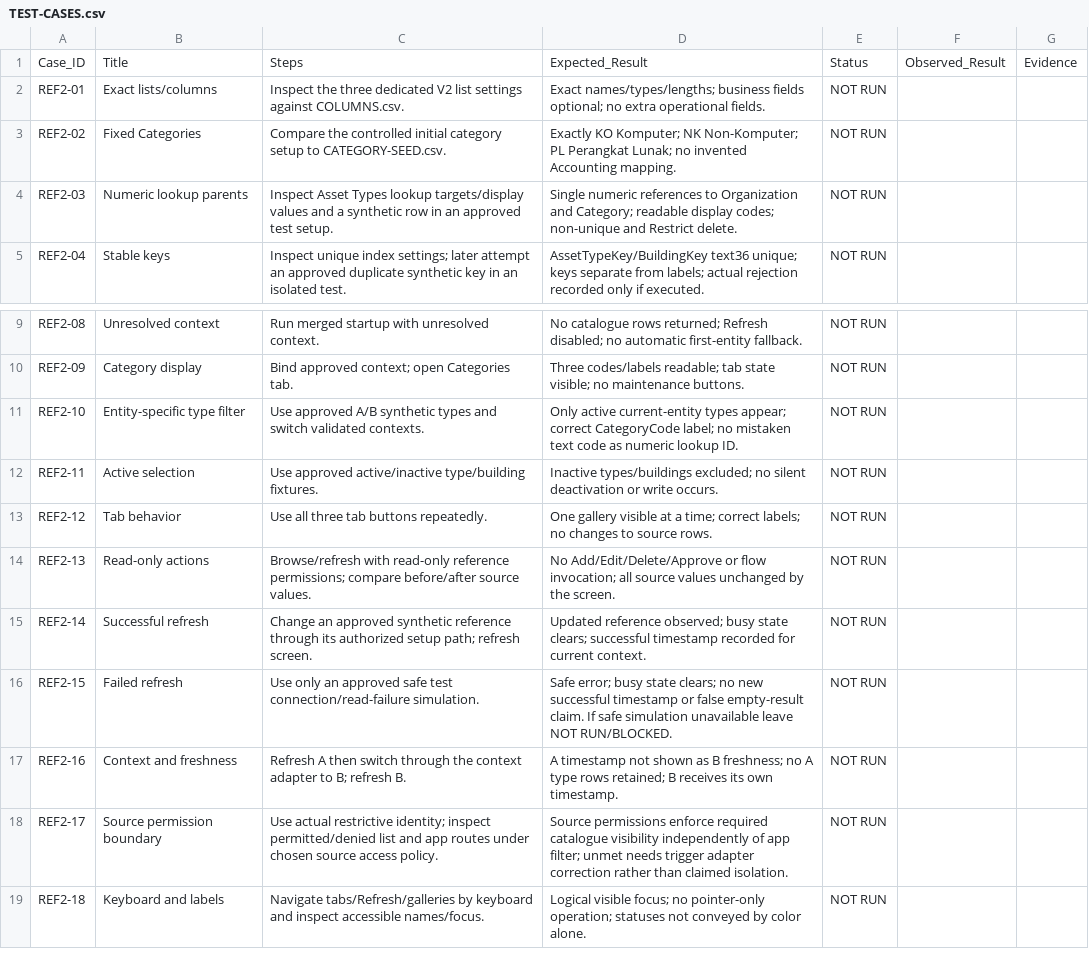
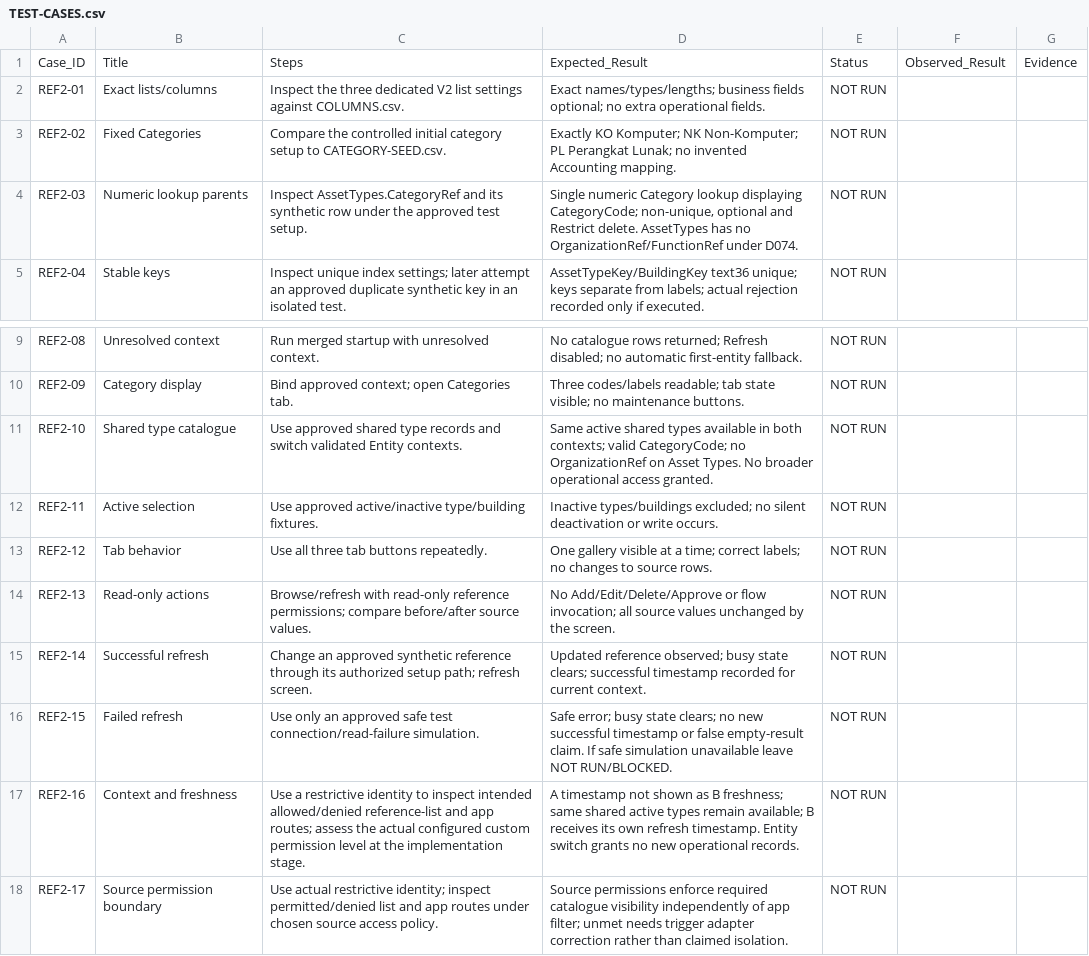
Before and after one commit to raflyhartantyo/lifecycle-asset-management-v2, a CSV file: Power Apps/Lifecycle Asset Management V2/target-v2/reference-catalogues/TEST-CASES.csv, drawn as a sheet; only a part is shown, gaps mark what is left out; the shorter side is filled out with more unchanged rows.

Commit message:
Review setup response 005 and adopt shared Asset Types with Global/Super maintenance (D074)

```diff
--- a/Power Apps/Lifecycle Asset Management V2/target-v2/reference-catalogues/TEST-CASES.csv
+++ b/Power Apps/Lifecycle Asset Management V2/target-v2/reference-catalogues/TEST-CASES.csv
@@ -3,3 +3,3 @@ REF2-01,Exact lists/columns,Inspect the three dedicated V2 list settings against
 REF2-02,Fixed Categories,Compare the controlled initial category setup to CATEGORY-SEED.csv.,Exactly KO Komputer; NK Non-Komputer; PL Perangkat Lunak; no invented Accounting mapping.,NOT RUN,,
-REF2-03,Numeric lookup parents,Inspect Asset Types lookup targets/display values and a synthetic row in an approved test setup.,Single numeric references to Organization and Category; readable display codes; non-unique and Restrict delete.,NOT RUN,,
+REF2-03,Numeric lookup parents,Inspect AssetTypes.CategoryRef and its synthetic row under the approved test setup.,"Single numeric Category lookup displaying CategoryCode; non-unique, optional and Restrict delete. AssetTypes has no OrganizationRef/FunctionRef under D074.",NOT RUN,,
 REF2-04,Stable keys,Inspect unique index settings; later attempt an approved duplicate synthetic key in an isolated test.,AssetTypeKey/BuildingKey text36 unique; keys separate from labels; actual rejection recorded only if executed.,NOT RUN,,
@@ -10,3 +10,3 @@ REF2-08,Unresolved context,Run merged startup with unresolved context.,No catalo
 REF2-09,Category display,Bind approved context; open Categories tab.,Three codes/labels readable; tab state visible; no maintenance buttons.,NOT RUN,,
-REF2-10,Entity-specific type filter,Use approved A/B synthetic types and switch validated contexts.,Only active current-entity types appear; correct CategoryCode label; no mistaken text code as numeric lookup ID.,NOT RUN,,
+REF2-10,Shared type catalogue,Use approved shared type records and switch validated Entity contexts.,Same active shared types available in both contexts; valid CategoryCode; no OrganizationRef on Asset Types. No broader operational access granted.,NOT RUN,,
 REF2-11,Active selection,Use approved active/inactive type/building fixtures.,Inactive types/buildings excluded; no silent deactivation or write occurs.,NOT RUN,,
@@ -16,3 +16,3 @@ REF2-14,Successful refresh,Change an approved synthetic reference through its au
 REF2-15,Failed refresh,Use only an approved safe test connection/read-failure simulation.,Safe error; busy state clears; no new successful timestamp or false empty-result claim. If safe simulation unavailable leave NOT RUN/BLOCKED.,NOT RUN,,
-REF2-16,Context and freshness,Refresh A then switch through the context adapter to B; refresh B.,A timestamp not shown as B freshness; no A type rows retained; B receives its own timestamp.,NOT RUN,,
+REF2-16,Context and freshness,Use a restrictive identity to inspect intended allowed/denied reference-list and app routes; assess the actual configured custom permission level at the implementation stage.,A timestamp not shown as B freshness; same shared active types remain available; B receives its own refresh timestamp. Entity switch grants no new operational records.,NOT RUN,,
 REF2-17,Source permission boundary,Use actual restrictive identity; inspect permitted/denied list and app routes under chosen source access policy.,Source permissions enforce required catalogue visibility independently of app filter; unmet needs trigger adapter correction rather than claimed isolation.,NOT RUN,,
```
Also changed, not shown: Others/sharepoint/v2/reference-foundation-002/COLUMNS.csv, 24 other files.
